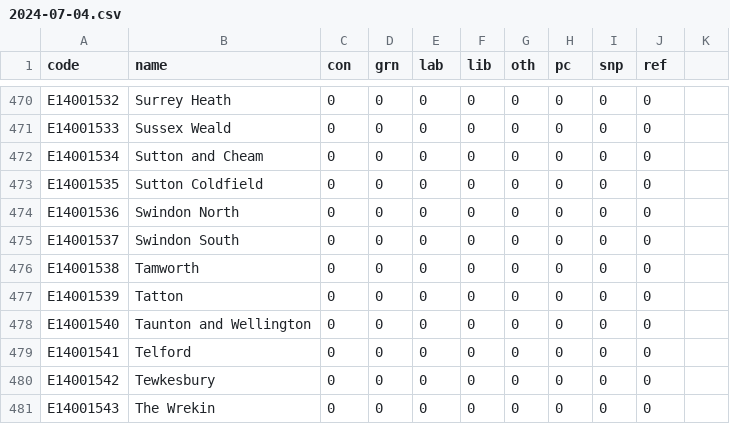
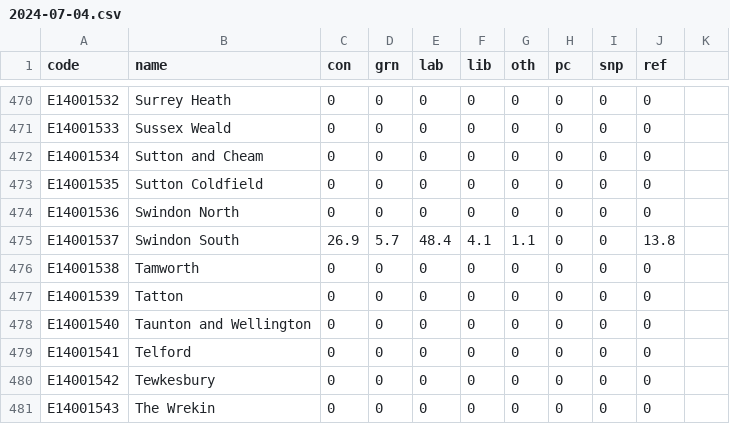
Before and after one commit to LaurenceMolloy/ToryMeltdownTracker, a CSV file: 2024-07-04.csv, drawn as a sheet; only a part is shown, gaps mark what is left out.

Commit message:
Update 2024-07-04.csv
Swindon South

```diff
--- a/2024-07-04.csv
+++ b/2024-07-04.csv
@@ -474,3 +474,3 @@ E14001535,Sutton Coldfield,0,0,0,0,0,0,0,0
 E14001536,Swindon North,0,0,0,0,0,0,0,0
-E14001537,Swindon South,0,0,0,0,0,0,0,0
+E14001537,Swindon South,26.9,5.7,48.4,4.1,1.1,0,0,13.8
 E14001538,Tamworth,0,0,0,0,0,0,0,0
```
